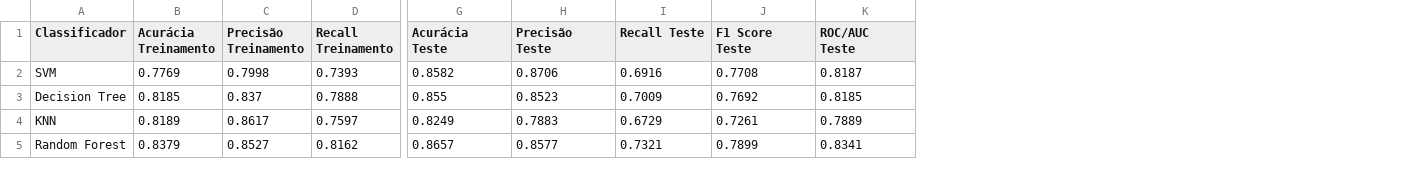
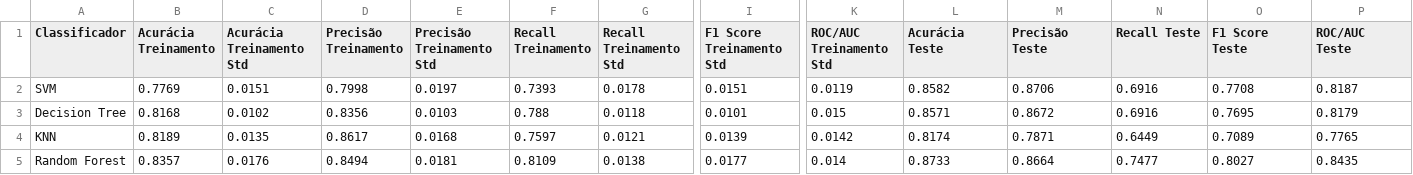
Before and after one commit to caiocmb7/projetos, a CSV file: ML&AI/TCC/data/employee/results/smote_df.csv, drawn as a sheet; only a part is shown, gaps mark what is left out; addresses are those after the commit; the diff covers the shown part only; the diff names each change by its address in the sheet, - before the commit and + after, or states it on an @@ line.

```diff
--- a/ML&AI/TCC/data/employee/results/smote_df.csv
+++ b/ML&AI/TCC/data/employee/results/smote_df.csv
+column C (Acurácia Treinamento Std), rows 2-5: 0.0151 | 0.0102 | 0.0135 | 0.0176
+column E (Precisão Treinamento Std), rows 2-5: 0.0197 | 0.0103 | 0.0168 | 0.0181
+column G (Recall Treinamento Std), rows 2-5: 0.0178 | 0.0118 | 0.0121 | 0.0138
+column I (F1 Score Treinamento Std), rows 2-5: 0.0151 | 0.0101 | 0.0139 | 0.0177
+column K (ROC/AUC Treinamento Std), rows 2-5: 0.0119 | 0.015 | 0.0142 | 0.014
-B3 (Acurácia Treinamento): 0.8185
+B3 (Acurácia Treinamento): 0.8168
-D3 (Precisão Treinamento): 0.837
+D3 (Precisão Treinamento): 0.8356
-F3 (Recall Treinamento): 0.7888
+F3 (Recall Treinamento): 0.788
-L3 (Acurácia Teste): 0.855
+L3 (Acurácia Teste): 0.8571
-M3 (Precisão Teste): 0.8523
+M3 (Precisão Teste): 0.8672
-N3 (Recall Teste): 0.7009
+N3 (Recall Teste): 0.6916
-O3 (F1 Score Teste): 0.7692
+O3 (F1 Score Teste): 0.7695
-P3 (ROC/AUC Teste): 0.8185
+P3 (ROC/AUC Teste): 0.8179
-L4 (Acurácia Teste): 0.8249
+L4 (Acurácia Teste): 0.8174
-M4 (Precisão Teste): 0.7883
+M4 (Precisão Teste): 0.7871
-N4 (Recall Teste): 0.6729
+N4 (Recall Teste): 0.6449
-O4 (F1 Score Teste): 0.7261
+O4 (F1 Score Teste): 0.7089
-P4 (ROC/AUC Teste): 0.7889
+P4 (ROC/AUC Teste): 0.7765
-B5 (Acurácia Treinamento): 0.8379
+B5 (Acurácia Treinamento): 0.8357
-D5 (Precisão Treinamento): 0.8527
+D5 (Precisão Treinamento): 0.8494
-F5 (Recall Treinamento): 0.8162
+F5 (Recall Treinamento): 0.8109
-L5 (Acurácia Teste): 0.8657
+L5 (Acurácia Teste): 0.8733
-M5 (Precisão Teste): 0.8577
+M5 (Precisão Teste): 0.8664
-N5 (Recall Teste): 0.7321
+N5 (Recall Teste): 0.7477
-O5 (F1 Score Teste): 0.7899
+O5 (F1 Score Teste): 0.8027
-P5 (ROC/AUC Teste): 0.8341
+P5 (ROC/AUC Teste): 0.8435
```
Also changed, not shown: 19 edited cells elsewhere in this file, ML&AI/TCC/data/airline/results/baseline_df.csv, ML&AI/TCC/data/airline/results/tbtr_df.csv, 36 other files.
